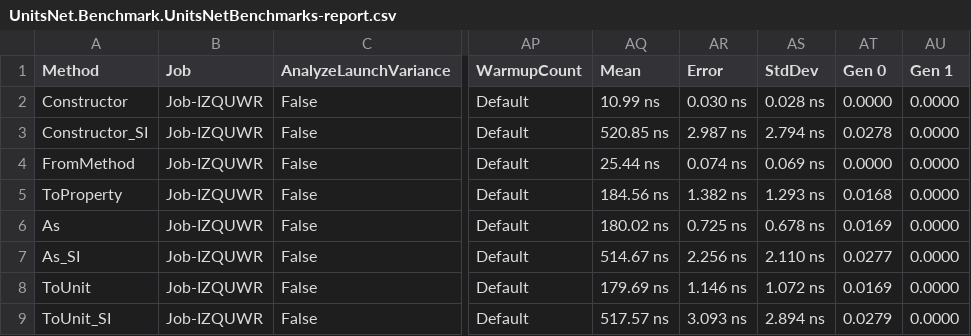
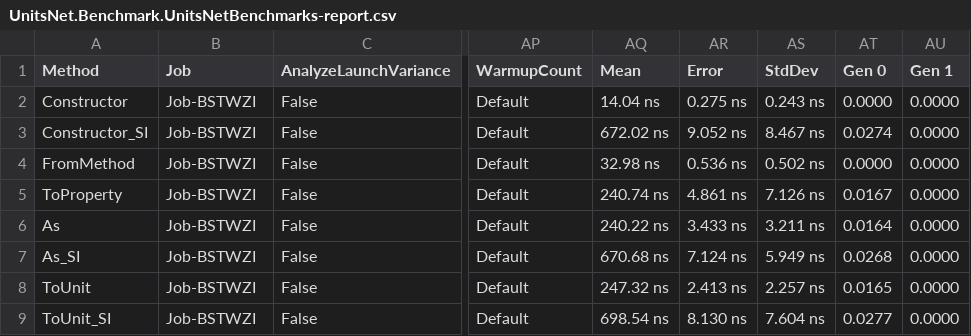
Before and after one commit to angularsen/UnitsNet, a CSV file: benchmarks/netcoreapp21/results/UnitsNet.Benchmark.UnitsNetBenchmarks-report.csv, drawn as a sheet; only a part is shown, gaps mark what is left out; the diff covers the shown part only; the diff names each change by its address in the sheet, - before the commit and + after, or states it on an @@ line.

Commit message:
Automatic benchmark generation for 127524cf8df164083c5cb420ac8bf5e0e9a8e3f8

```diff
--- a/benchmarks/netcoreapp21/results/UnitsNet.Benchmark.UnitsNetBenchmarks-report.csv
+++ b/benchmarks/netcoreapp21/results/UnitsNet.Benchmark.UnitsNetBenchmarks-report.csv
-B2:B9 (Job): Job-IZQUWR
+B2:B9 (Job): Job-BSTWZI
-AQ2 (Mean): 10.99 ns
+AQ2 (Mean): 14.04 ns
-AR2 (Error): 0.030 ns
+AR2 (Error): 0.275 ns
-AS2 (StdDev): 0.028 ns
+AS2 (StdDev): 0.243 ns
-AQ3 (Mean): 520.85 ns
+AQ3 (Mean): 672.02 ns
-AR3 (Error): 2.987 ns
+AR3 (Error): 9.052 ns
-AS3 (StdDev): 2.794 ns
+AS3 (StdDev): 8.467 ns
-AT3 (Gen 0): 0.0278
+AT3 (Gen 0): 0.0274
-AQ4 (Mean): 25.44 ns
+AQ4 (Mean): 32.98 ns
-AR4 (Error): 0.074 ns
+AR4 (Error): 0.536 ns
-AS4 (StdDev): 0.069 ns
+AS4 (StdDev): 0.502 ns
-AQ5 (Mean): 184.56 ns
+AQ5 (Mean): 240.74 ns
-AR5 (Error): 1.382 ns
+AR5 (Error): 4.861 ns
-AS5 (StdDev): 1.293 ns
+AS5 (StdDev): 7.126 ns
-AT5 (Gen 0): 0.0168
+AT5 (Gen 0): 0.0167
-AQ6 (Mean): 180.02 ns
+AQ6 (Mean): 240.22 ns
-AR6 (Error): 0.725 ns
+AR6 (Error): 3.433 ns
-AS6 (StdDev): 0.678 ns
+AS6 (StdDev): 3.211 ns
-AT6 (Gen 0): 0.0169
+AT6 (Gen 0): 0.0164
-AQ7 (Mean): 514.67 ns
+AQ7 (Mean): 670.68 ns
-AR7 (Error): 2.256 ns
+AR7 (Error): 7.124 ns
-AS7 (StdDev): 2.110 ns
+AS7 (StdDev): 5.949 ns
-AT7 (Gen 0): 0.0277
+AT7 (Gen 0): 0.0268
-AQ8 (Mean): 179.69 ns
+AQ8 (Mean): 247.32 ns
-AR8 (Error): 1.146 ns
+AR8 (Error): 2.413 ns
-AS8 (StdDev): 1.072 ns
+AS8 (StdDev): 2.257 ns
-AT8 (Gen 0): 0.0169
+AT8 (Gen 0): 0.0165
-AQ9 (Mean): 517.57 ns
+AQ9 (Mean): 698.54 ns
-AR9 (Error): 3.093 ns
+AR9 (Error): 8.130 ns
-AS9 (StdDev): 2.894 ns
+AS9 (StdDev): 7.604 ns
-AT9 (Gen 0): 0.0279
+AT9 (Gen 0): 0.0277
```
Also changed, not shown: 49 edited cells elsewhere in this file, 5 other files.
